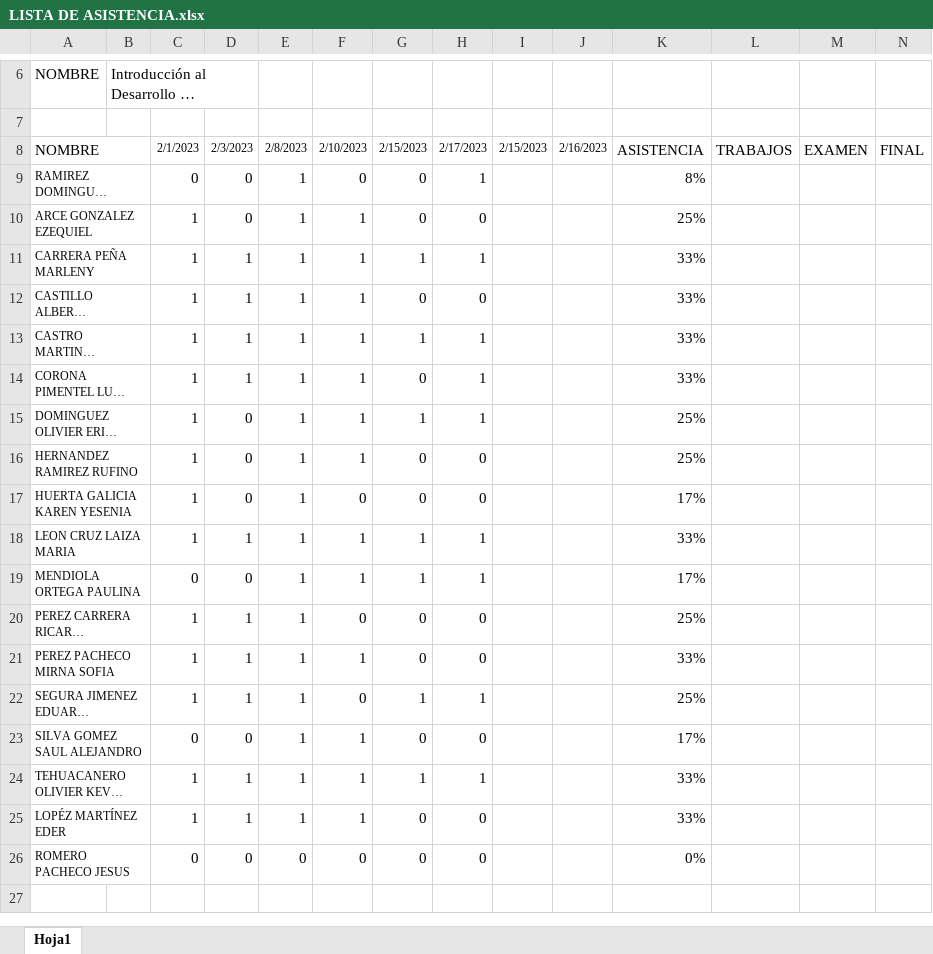
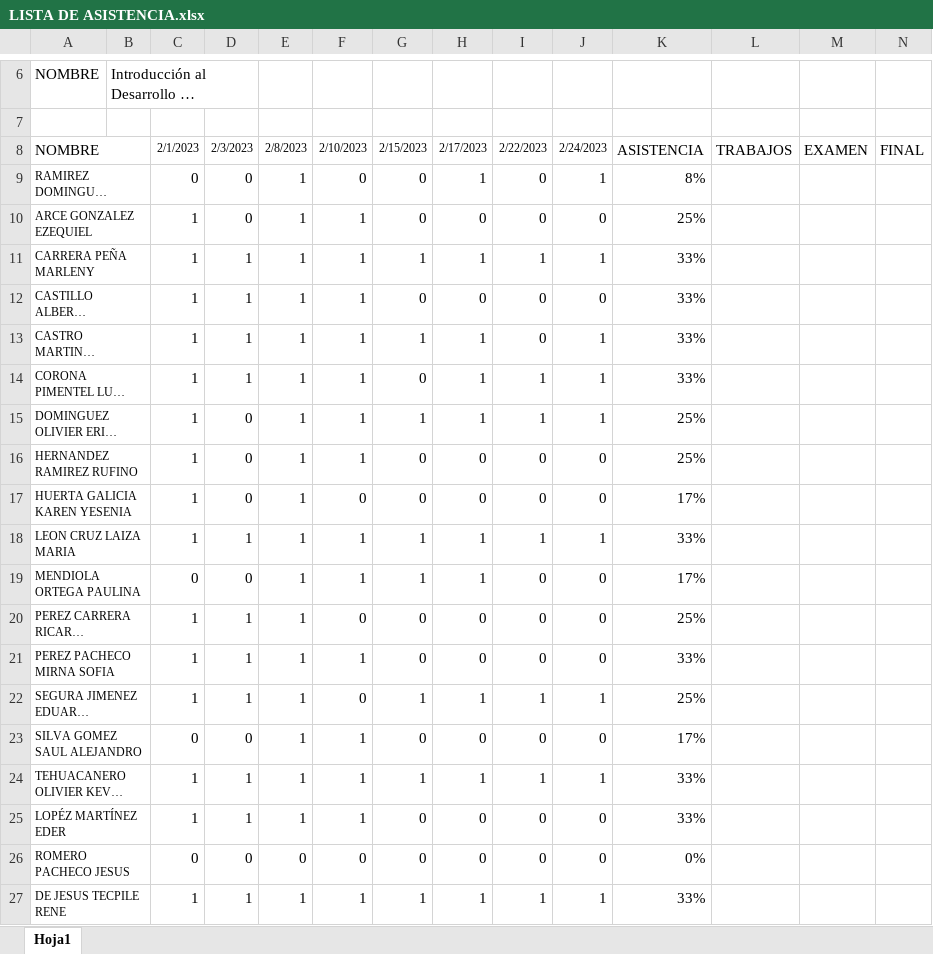
Before and after one commit to arturobl00/Semestre2023Tec, an Excel workbook: Inteligencia Artificial/LISTA DE ASISTENCIA.xlsx, sheet Hoja1, drawn as a sheet; only a part is shown, gaps mark what is left out; long unchanged cells end in …; values as stored, in another font and other column widths than the file's, no borders; conditional formats not drawn; the diff names each change by its address in the sheet, - before the commit and + after, or states it on an @@ line.

```diff
--- a/Inteligencia Artificial/LISTA DE ASISTENCIA.xlsx (sheet Hoja1)
+++ b/Inteligencia Artificial/LISTA DE ASISTENCIA.xlsx (sheet Hoja1)
-I8: 2/15/2023
+I8: 2/22/2023
-J8: 2/16/2023
+J8: 2/24/2023
-I9:I10: (empty)
+I9:I10: 0
-J9: (empty)
+J9: 1
-J10: (empty)
+J10: 0
-I11: (empty)
+I11: 1
-J11: (empty)
+J11: 1
-I12:I13: (empty)
+I12:I13: 0
-J12: (empty)
+J12: 0
-J13:J15: (empty)
+J13:J15: 1
-I14:I15: (empty)
+I14:I15: 1
-I16:I17: (empty)
+I16:I17: 0
-J16:J17: (empty)
+J16:J17: 0
-I18: (empty)
+I18: 1
-J18: (empty)
+J18: 1
-I19:I21: (empty)
+I19:I21: 0
-J19:J21: (empty)
+J19:J21: 0
-I22: (empty)
+I22: 1
-J22: (empty)
+J22: 1
-I23: (empty)
+I23: 0
-J23: (empty)
+J23: 0
-I24: (empty)
+I24: 1
-J24: (empty)
+J24: 1
-I25:I26: (empty)
+I25:I26: 0
-J25:J26: (empty)
+J25:J26: 0
+row 27: DE JESUS TECPILE RENE |  | 1 | 1 | 1 | 1 | 1 | 1 | 1 | 1 | 33%
```
Also changed, not shown: Redes de Computadora/LISTA DE ASISTENCIA.xlsx, Topicos Av de Programación/LISTA DE ASISTENCIA.xlsx, 18 other files.
